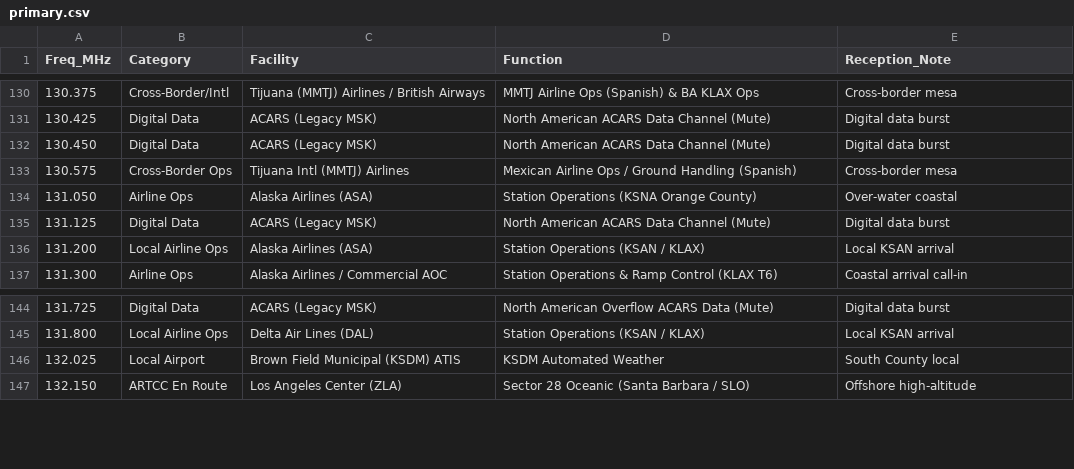
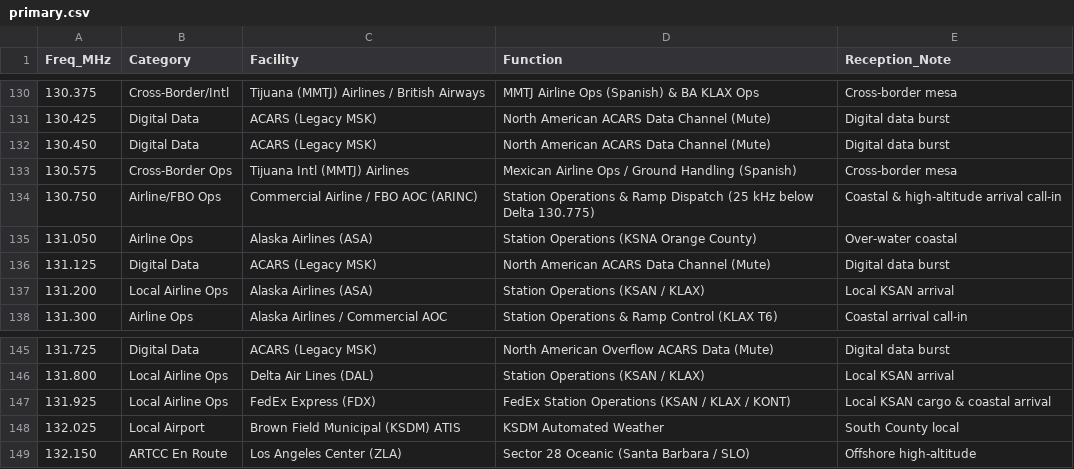
Before and after one commit to ka9q/web-monitor, a CSV file: primary.csv, drawn as a sheet; only a part is shown, gaps mark what is left out.

```diff
--- a/primary.csv
+++ b/primary.csv
@@ -133,2 +133,3 @@ Freq_MHz,Category,Facility,Function,Reception_Note
 130.575,Cross-Border Ops,Tijuana Intl (MMTJ) Airlines,Mexican Airline Ops / Ground Handling (Spanish),Cross-border mesa
+130.750,Airline/FBO Ops,Commercial Airline / FBO AOC (ARINC),Station Operations & Ramp Dispatch (25 kHz below Delta 130.775),Coastal & high-altitude arrival call-in
 131.050,Airline Ops,Alaska Airlines (ASA),Station Operations (KSNA Orange County),Over-water coastal
@@ -145,2 +146,3 @@ Freq_MHz,Category,Facility,Function,Reception_Note
 131.800,Local Airline Ops,Delta Air Lines (DAL),Station Operations (KSAN / KLAX),Local KSAN arrival
+131.925,Local Airline Ops,FedEx Express (FDX),FedEx Station Operations (KSAN / KLAX / KONT),Local KSAN cargo & coastal arrival
 132.025,Local Airport,Brown Field Municipal (KSDM) ATIS,KSDM Automated Weather,South County local
```
Also changed, not shown: socal.csv, 1 other file.
